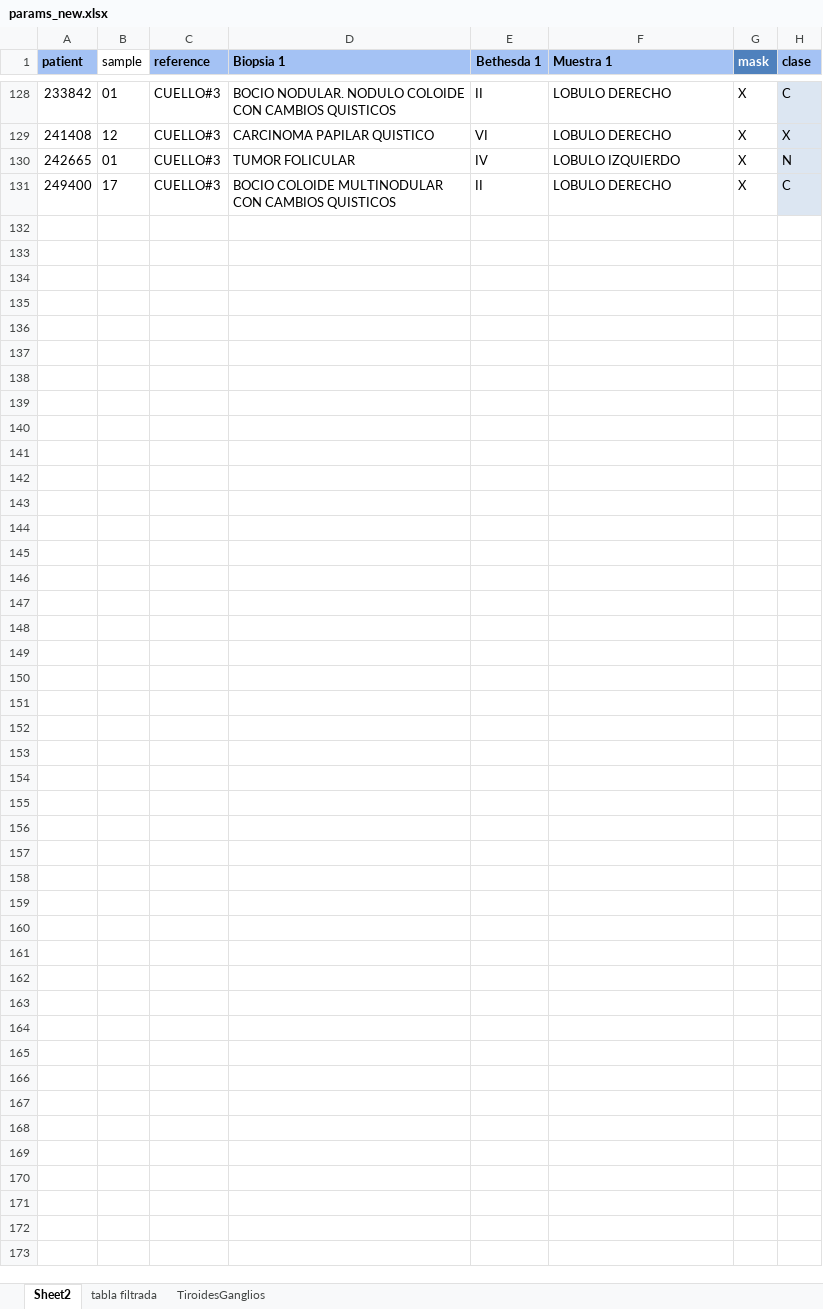
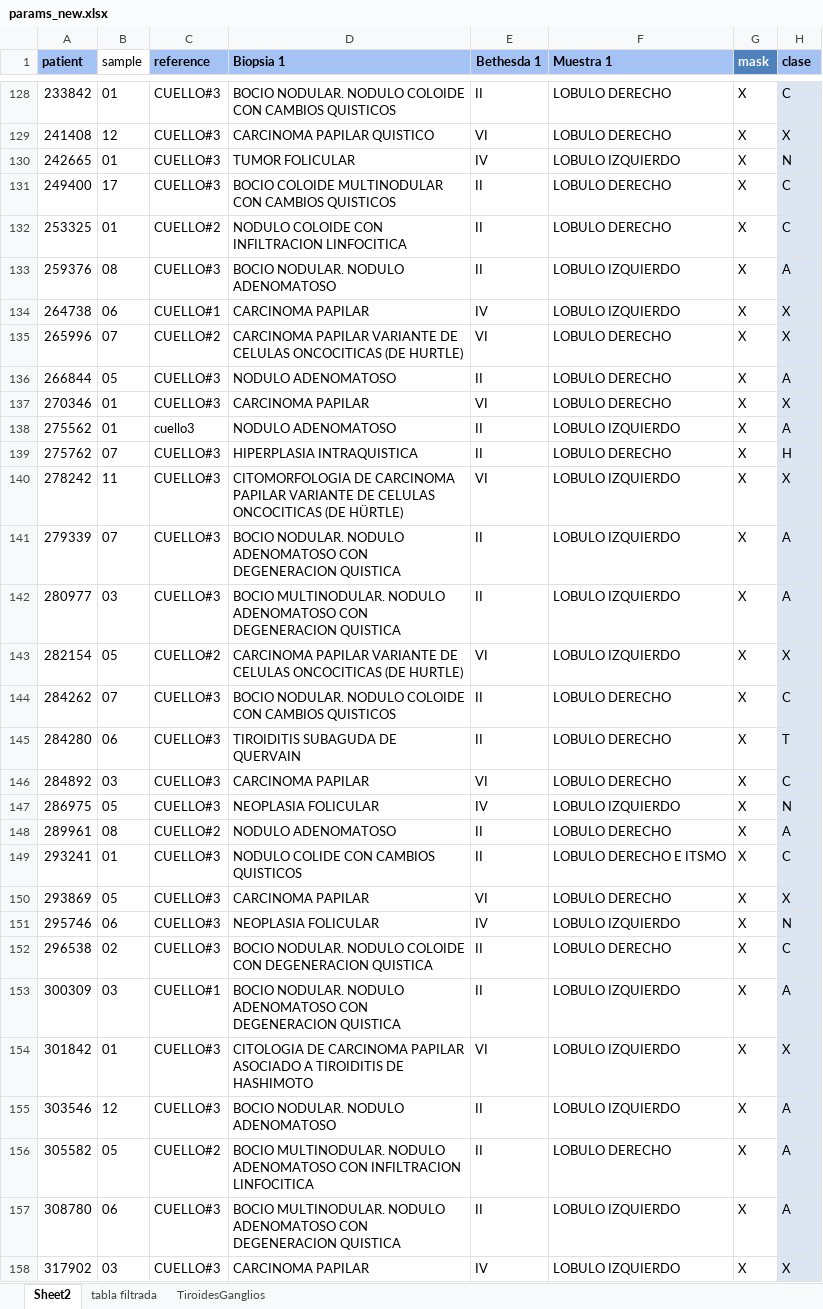
Before and after one commit to SebastianMerino/AttenuationImaging, an Excel workbook: params_new.xlsx, sheet Sheet2, drawn as a sheet; only a part is shown, gaps mark what is left out; values as stored, in another font and other column widths than the file's, no borders; the diff names each change by its address in the sheet, - before the commit and + after, or states it on an @@ line.

```diff
--- a/params_new.xlsx (sheet Sheet2)
+++ b/params_new.xlsx (sheet Sheet2)
+row 132: 253325 | 01 | CUELLO#2 | NODULO COLOIDE CON INFILTRACION LINFOCITICA | II | LOBULO DERECHO | X | C
+row 133: 259376 | 08 | CUELLO#3 | BOCIO NODULAR. NODULO ADENOMATOSO | II | LOBULO IZQUIERDO | X | A
+row 134: 264738 | 06 | CUELLO#1 | CARCINOMA PAPILAR | IV | LOBULO IZQUIERDO | X | X
+row 135: 265996 | 07 | CUELLO#2 | CARCINOMA PAPILAR VARIANTE DE CELULAS ONCOCITICAS (DE HURTLE) | VI | LOBULO DERECHO | X | X
+row 136: 266844 | 05 | CUELLO#3 | NODULO ADENOMATOSO | II | LOBULO DERECHO | X | A
+row 137: 270346 | 01 | CUELLO#3 | CARCINOMA PAPILAR | VI | LOBULO DERECHO | X | X
+row 138: 275562 | 01 | cuello3 | NODULO ADENOMATOSO | II | LOBULO IZQUIERDO | X | A
+row 139: 275762 | 07 | CUELLO#3 | HIPERPLASIA INTRAQUISTICA | II | LOBULO DERECHO | X | H
+row 140: 278242 | 11 | CUELLO#3 | CITOMORFOLOGIA DE CARCINOMA PAPILAR VARIANTE DE CELULAS ONCOCITICAS (DE HÜRTLE) | VI | LOBULO IZQUIERDO | X | X
+row 141: 279339 | 07 | CUELLO#3 | BOCIO NODULAR. NODULO ADENOMATOSO CON DEGENERACION QUISTICA | II | LOBULO IZQUIERDO | X | A
+row 142: 280977 | 03 | CUELLO#3 | BOCIO MULTINODULAR. NODULO ADENOMATOSO CON DEGENERACION QUISTICA | II | LOBULO IZQUIERDO | X | A
+row 143: 282154 | 05 | CUELLO#2 | CARCINOMA PAPILAR VARIANTE DE CELULAS ONCOCITICAS (DE HURTLE) | VI | LOBULO IZQUIERDO | X | X
+row 144: 284262 | 07 | CUELLO#3 | BOCIO NODULAR. NODULO COLOIDE CON CAMBIOS QUISTICOS | II | LOBULO DERECHO | X | C
+row 145: 284280 | 06 | CUELLO#3 | TIROIDITIS SUBAGUDA DE QUERVAIN | II | LOBULO DERECHO | X | T
+row 146: 284892 | 03 | CUELLO#3 | CARCINOMA PAPILAR | VI | LOBULO DERECHO | X | C
+row 147: 286975 | 05 | CUELLO#3 | NEOPLASIA FOLICULAR | IV | LOBULO IZQUIERDO | X | N
+row 148: 289961 | 08 | CUELLO#2 | NODULO ADENOMATOSO | II | LOBULO DERECHO | X | A
+row 149: 293241 | 01 | CUELLO#3 | NODULO COLIDE CON CAMBIOS QUISTICOS | II | LOBULO DERECHO E ITSMO | X | C
+row 150: 293869 | 05 | CUELLO#3 | CARCINOMA PAPILAR | VI | LOBULO DERECHO | X | X
+row 151: 295746 | 06 | CUELLO#3 | NEOPLASIA FOLICULAR | IV | LOBULO IZQUIERDO | X | N
+row 152: 296538 | 02 | CUELLO#3 | BOCIO NODULAR. NODULO COLOIDE CON DEGENERACION QUISTICA | II | LOBULO DERECHO | X | C
+row 153: 300309 | 03 | CUELLO#1 | BOCIO NODULAR. NODULO ADENOMATOSO CON DEGENERACION QUISTICA | II | LOBULO IZQUIERDO | X | A
+row 154: 301842 | 01 | CUELLO#3 | CITOLOGIA DE CARCINOMA PAPILAR ASOCIADO A TIROIDITIS DE HASHIMOTO | VI | LOBULO IZQUIERDO | X | X
+row 155: 303546 | 12 | CUELLO#3 | BOCIO NODULAR. NODULO ADENOMATOSO | II | LOBULO IZQUIERDO | X | A
+row 156: 305582 | 05 | CUELLO#2 | BOCIO MULTINODULAR. NODULO ADENOMATOSO CON INFILTRACION LINFOCITICA | II | LOBULO DERECHO | X | A
+row 157: 308780 | 06 | CUELLO#3 | BOCIO MULTINODULAR. NODULO ADENOMATOSO CON DEGENERACION QUISTICA | II | LOBULO IZQUIERDO | X | A
+row 158: 317902 | 03 | CUELLO#3 | CARCINOMA PAPILAR | IV | LOBULO IZQUIERDO | X | X
```
Also changed, not shown: 4 other files.
